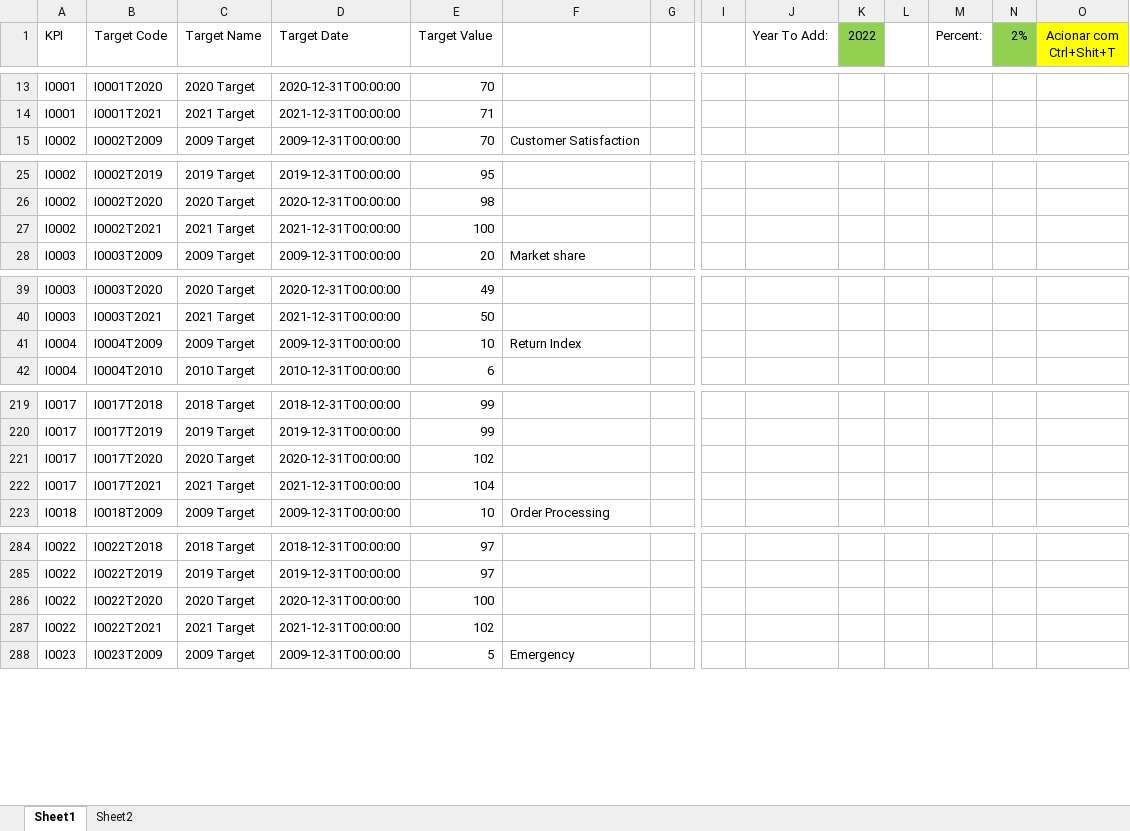
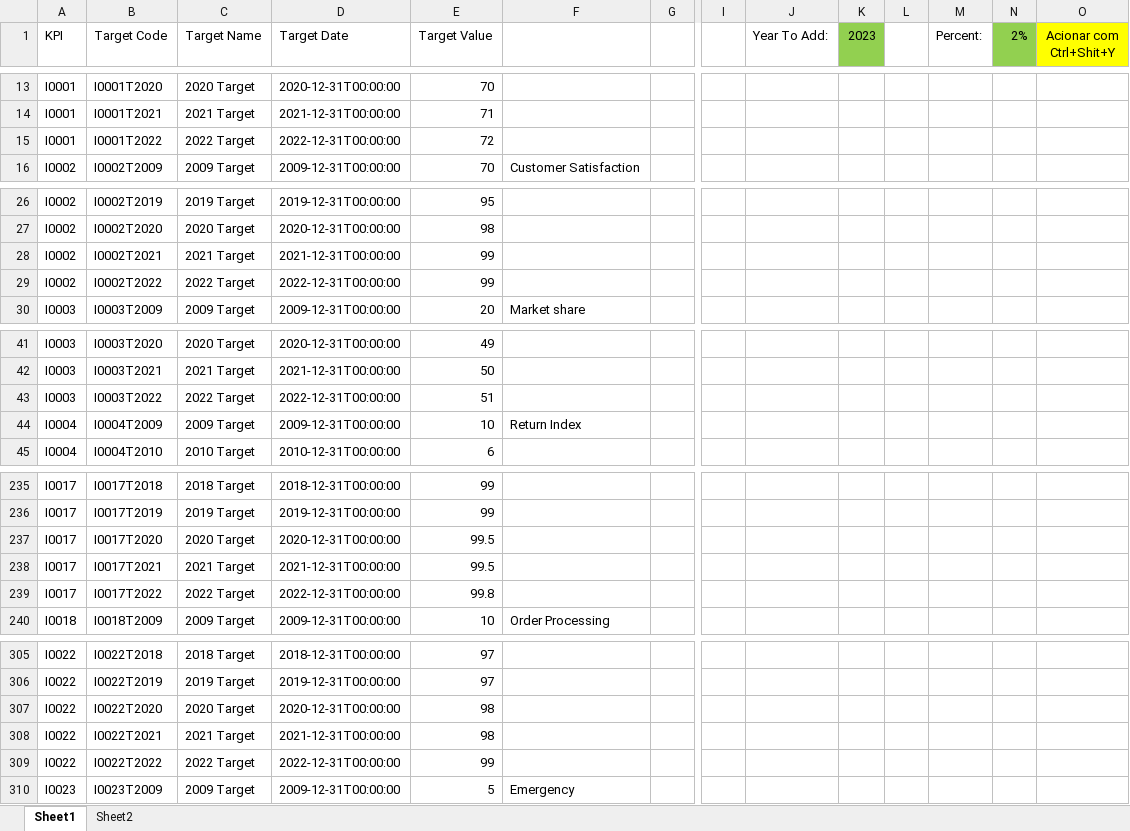
Before and after one commit to CALATAMITBMCOE/Strategic-Alignment, an Excel workbook: DataLoad/IndicatorTargets.xlsm, sheet Sheet1, drawn as a sheet; only a part is shown, gaps mark what is left out; values as stored, in another font and other column widths than the file's, no borders; addresses are those after the commit; rows hold the shown columns only; the diff covers the shown part only; the diff names each change by its address in the sheet, - before the commit and + after, or states it on an @@ line.

```diff
--- a/DataLoad/IndicatorTargets.xlsm (sheet Sheet1)
+++ b/DataLoad/IndicatorTargets.xlsm (sheet Sheet1)
-K1: 2022
+K1: 2023
-O1: Acionar com Ctrl+Shit+T
+O1: Acionar com Ctrl+Shit+Y
+row 15: I0001 | I0001T2022 | 2022 Target | 2022-12-31T00:00:00 | 72
-E28 (Target Value): 100
+E28 (Target Value): 99
+row 29: I0002 | I0002T2022 | 2022 Target | 2022-12-31T00:00:00 | 99
+row 43: I0003 | I0003T2022 | 2022 Target | 2022-12-31T00:00:00 | 51
-E237 (Target Value): 102
+E237 (Target Value): 99.5
-E238 (Target Value): 104
+E238 (Target Value): 99.5
+row 239: I0017 | I0017T2022 | 2022 Target | 2022-12-31T00:00:00 | 99.8
-E307 (Target Value): 100
+E307 (Target Value): 98
-E308 (Target Value): 102
+E308 (Target Value): 98
+row 309: I0022 | I0022T2022 | 2022 Target | 2022-12-31T00:00:00 | 99
```
Also changed, not shown: 32 added rows and 15 edited cells elsewhere in this sheet, formulas that keep their value, DataLoad/IndicatorMeasures.xlsm, 17 other files.
